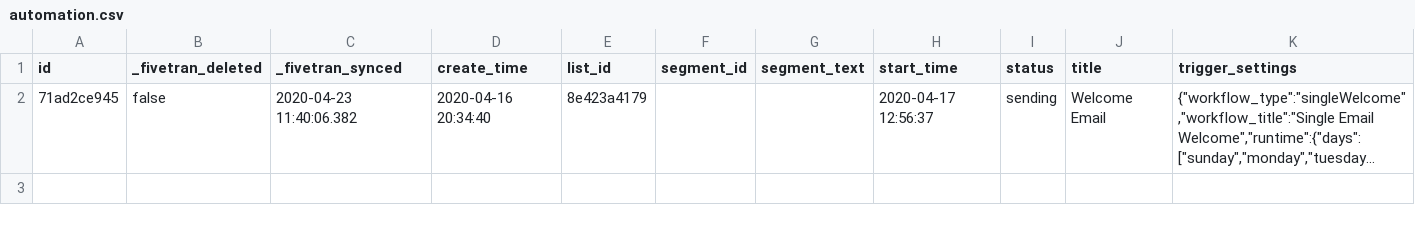
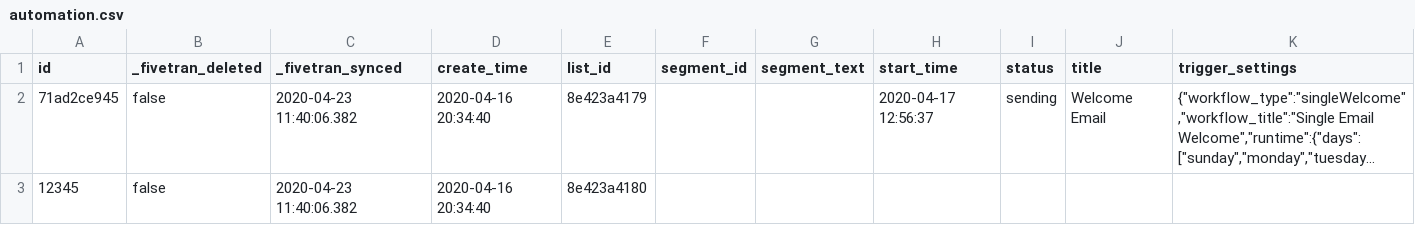
Before and after one commit to fivetran/dbt_mailchimp_source, a CSV file: integration_tests/seeds/automation.csv, drawn as a sheet; long unchanged cells end in …; the diff names each change by its address in the sheet, - before the commit and + after, or states it on an @@ line.

```diff
--- a/integration_tests/seeds/automation.csv
+++ b/integration_tests/seeds/automation.csv
+row 3: 12345 | false | 2020-04-23 11:40:06.382 | 2020-04-16 20:34:40 | 8e423a4180
```
Also changed, not shown: integration_tests/seeds/automation_email.csv, integration_tests/seeds/automation_recipient.csv, 3 other files.
